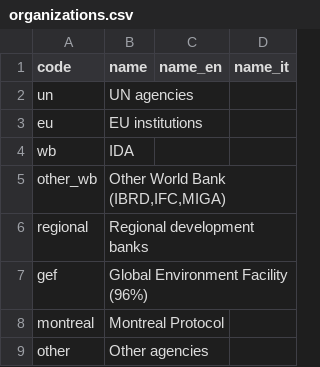
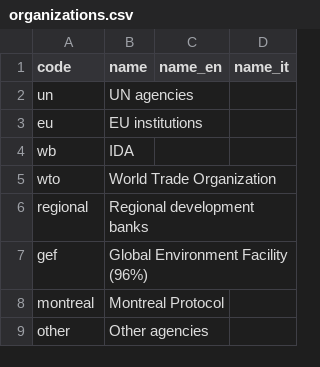
Before and after one commit to DeppSRL/open-aid, a CSV file: resources/multilateral/organizations.csv, drawn as a sheet; removed rows and columns are numbered as before the commit, all else as after; the diff names each change by its address in the sheet, - before the commit and + after, or states it on an @@ line.

```diff
--- a/resources/multilateral/organizations.csv
+++ b/resources/multilateral/organizations.csv
-row 5: other_wb | Other World Bank (IBRD,IFC,MIGA)
+row 5: wto | World Trade Organization
```
Also changed, not shown: resources/multilateral/funds.csv, 1 other file.
